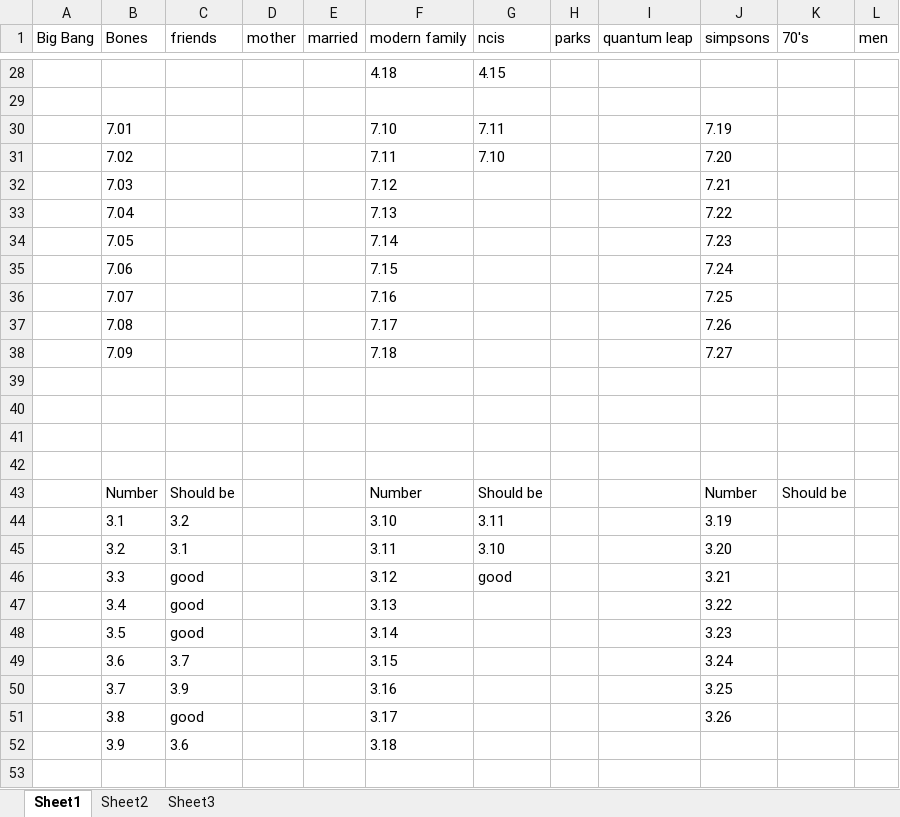
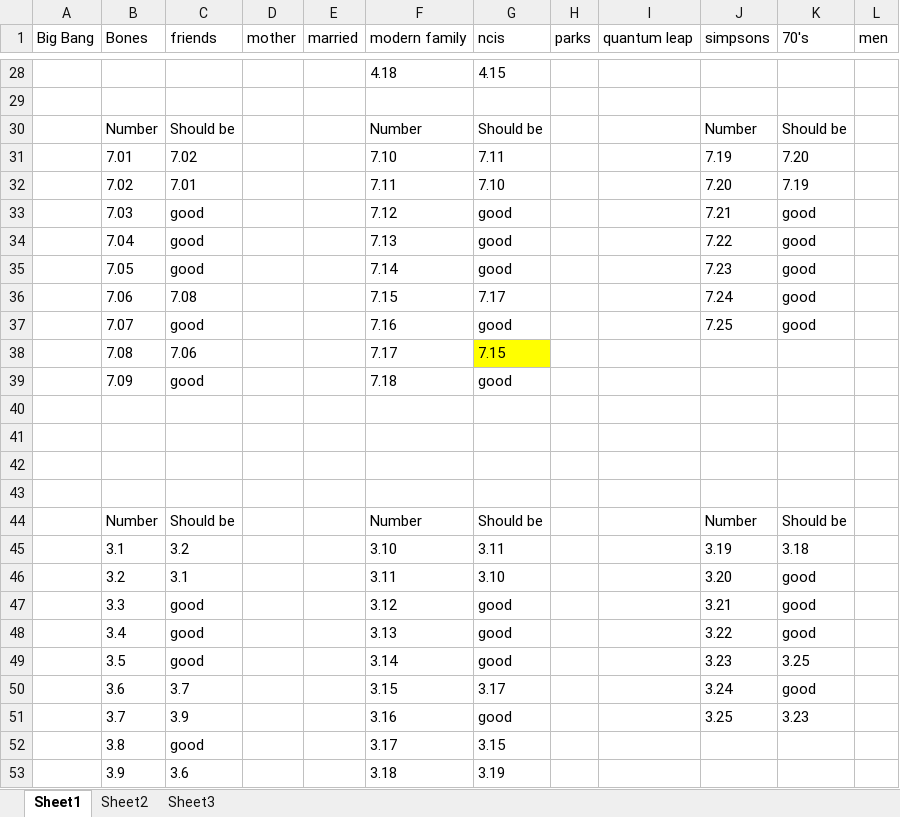
Before and after one commit to eesparty/Finance, an Excel workbook: episodes.xlsx, sheet Sheet1, drawn as a sheet; only a part is shown, gaps mark what is left out; values as stored, in another font and other column widths than the file's, no borders; removed rows and columns are numbered as before the commit, all else as after; the diff names each change by its address in the sheet, - before the commit and + after, or states it on an @@ line.

Commit message:
Add files via upload

```diff
--- a/episodes.xlsx (sheet Sheet1)
+++ b/episodes.xlsx (sheet Sheet1)
+row 30:  | Number | Should be |  |  | Number | Should be |  |  | Number | Should be
-C31 (friends): (empty)
+C31 (friends): 7.02
-K31 (70's): (empty)
+K31 (70's): 7.20
-C32 (friends): (empty)
+C32 (friends): 7.01
-K32 (70's): (empty)
+K32 (70's): 7.19
-C33:C35 (friends): (empty)
+C33:C35 (friends): good
-G33:G35 (ncis): (empty)
+G33:G35 (ncis): good
-K33:K37 (70's): (empty)
+K33:K37 (70's): good
-C36 (friends): (empty)
+C36 (friends): 7.08
-G36 (ncis): (empty)
+G36 (ncis): 7.17
-C37 (friends): (empty)
+C37 (friends): good
-G37 (ncis): (empty)
+G37 (ncis): good
-row 37:  | 7.08 |  |  |  | 7.17 |  |  |  | 7.26
-row 38:  | 7.09 |  |  |  | 7.18 |  |  |  | 7.27
+row 38:  | 7.08 | 7.06 |  |  | 7.17 | 7.15
+row 39:  | 7.09 | good |  |  | 7.18 | good
-K45 (70's): (empty)
+K45 (70's): 3.18
-K46:K48 (70's): (empty)
+K46:K48 (70's): good
-G48:G49 (ncis): (empty)
+G48:G49 (ncis): good
-K49 (70's): (empty)
+K49 (70's): 3.25
-G50 (ncis): (empty)
+G50 (ncis): 3.17
-K50 (70's): (empty)
+K50 (70's): good
-G51 (ncis): (empty)
+G51 (ncis): good
-K51 (70's): (empty)
+K51 (70's): 3.23
-G52 (ncis): (empty)
+G52 (ncis): 3.15
-J52 (simpsons): 3.26
+J52 (simpsons): (empty)
-G53 (ncis): (empty)
+G53 (ncis): 3.19
```
